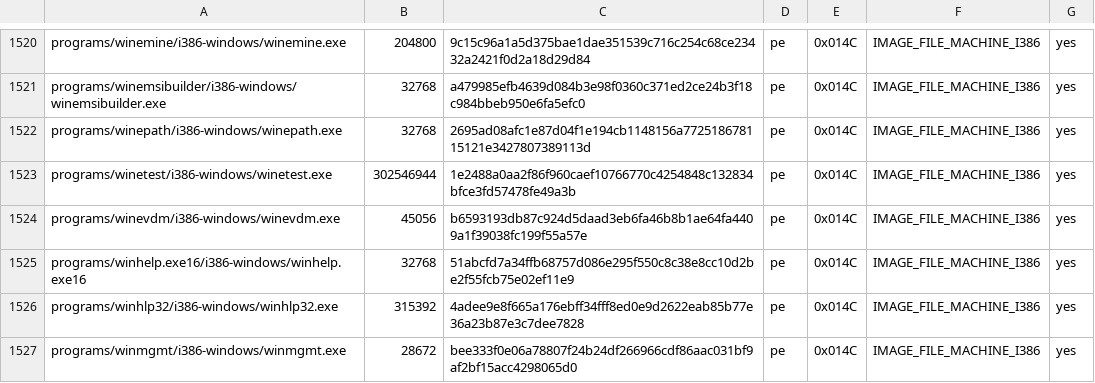
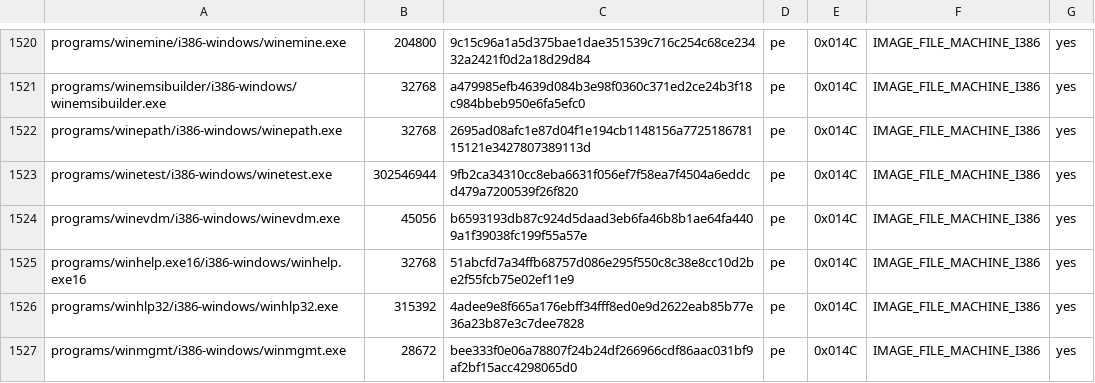
Before and after one commit to playportdev/playport, a TSV file: build/generated/wine-pe-i386-windows.tsv, drawn as a sheet; only a part is shown, gaps mark what is left out.

```diff
--- a/build/generated/wine-pe-i386-windows.tsv
+++ b/build/generated/wine-pe-i386-windows.tsv
@@ -1522,3 +1522,3 @@ programs/winemsibuilder/i386-windows/winemsibuilder.exe	32768	a479985efb4639d084
 programs/winepath/i386-windows/winepath.exe	32768	2695ad08afc1e87d04f1e194cb1148156a772518678115121e3427807389113d	pe	0x014C	IMAGE_FILE_MACHINE_I386	yes
-programs/winetest/i386-windows/winetest.exe	302546944	1e2488a0aa2f86f960caef10766770c4254848c132834bfce3fd57478fe49a3b	pe	0x014C	IMAGE_FILE_MACHINE_I386	yes
+programs/winetest/i386-windows/winetest.exe	302546944	9fb2ca34310cc8eba6631f056ef7f58ea7f4504a6eddcd479a7200539f26f820	pe	0x014C	IMAGE_FILE_MACHINE_I386	yes
 programs/winevdm/i386-windows/winevdm.exe	45056	b6593193db87c924d5daad3eb6fa46b8b1ae64fa4409a1f39038fc199f55a57e	pe	0x014C	IMAGE_FILE_MACHINE_I386	yes
```
Also changed, not shown: app/artifacts.tsv, build/generated/wine-pe-aarch64-windows.tsv.
